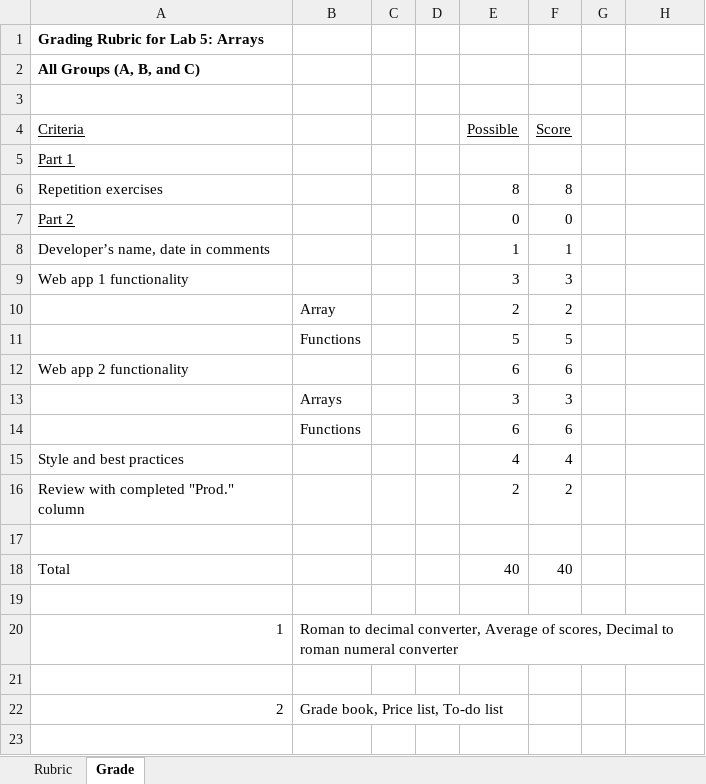
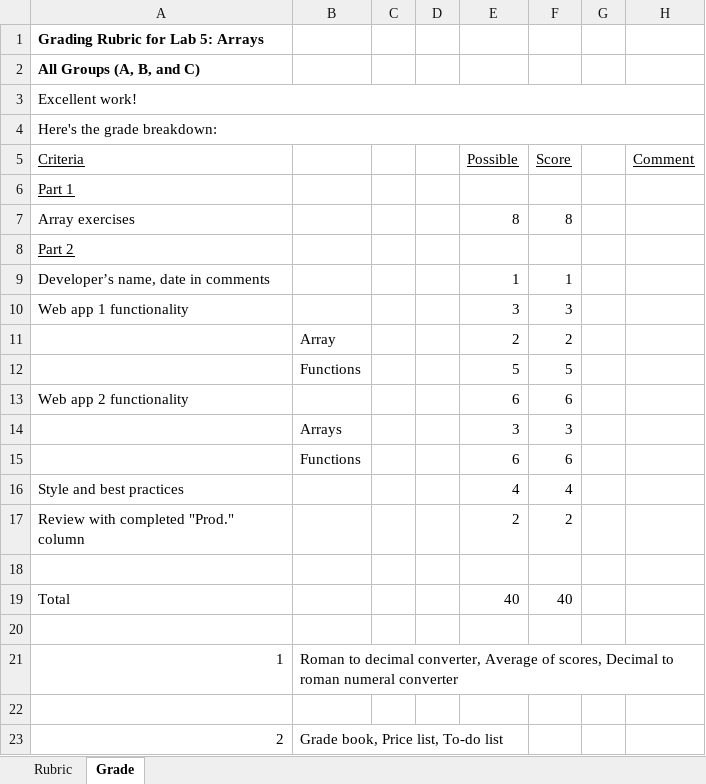
Before and after one commit to LCC-CIT/CS133JS-CourseMaterials, an Excel workbook: Labs/Lab05/CS133JS_Lab05_Rubric.xlsx, sheet Grade, drawn as a sheet; values as stored, in another font and other column widths than the file's, no borders; addresses are those after the commit; the diff names each change by its address in the sheet, - before the commit and + after, or states it on an @@ line.

Commit message:
Updated the rubric and notes

```diff
--- a/Labs/Lab05/CS133JS_Lab05_Rubric.xlsx (sheet Grade)
+++ b/Labs/Lab05/CS133JS_Lab05_Rubric.xlsx (sheet Grade)
-A3 (Criteria): (empty)
+A3 (Criteria): Excellent work!
+A3:H3 merged
+row 4: Here's the grade breakdown:
-H5: (empty)
+H5: Comment
-A7 (Criteria): Repetition exercises
+A7 (Criteria): Array exercises
-E8 (Possible): 0
+E8 (Possible): (empty)
-F8 (Score): 0
+F8 (Score): (empty)
```
Also changed, not shown: sheet Rubric, 2 other files.
